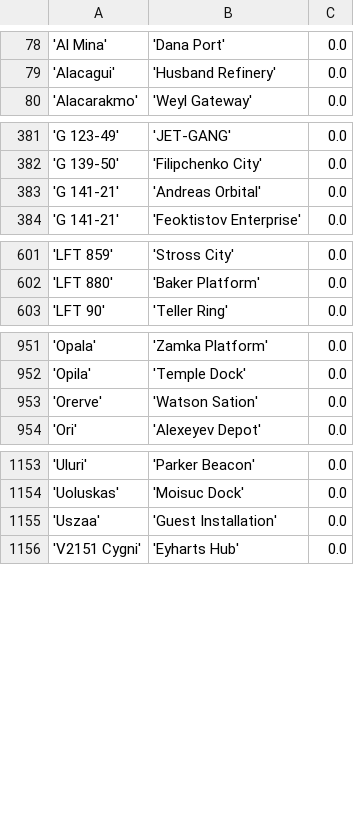
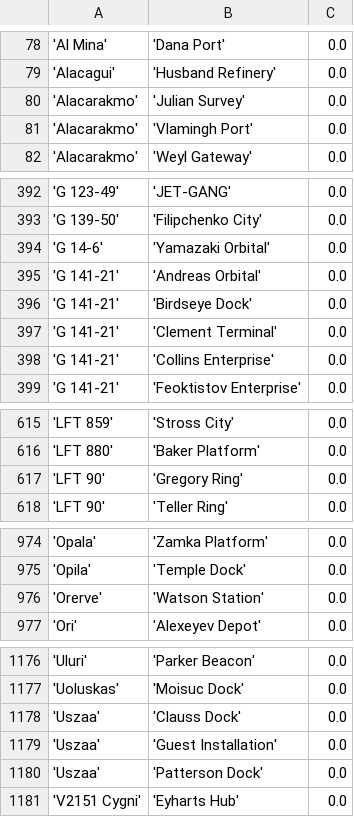
Before and after one commit to eyeonus/Trade-Dangerous, a CSV file: data/Station.csv, drawn as a sheet; only a part is shown, gaps mark what is left out; addresses are those after the commit; the diff covers the shown part only; the diff names each change by its address in the sheet, - before the commit and + after, or states it on an @@ line.

```diff
--- a/data/Station.csv
+++ b/data/Station.csv
+row 80: 'Alacarakmo' | 'Julian Survey' | 0.0
+row 81: 'Alacarakmo' | 'Vlamingh Port' | 0.0
@@ row 389 moved to row 394: 'G 14-6' @@
+row 396: 'G 141-21' | 'Birdseye Dock' | 0.0
+row 397: 'G 141-21' | 'Clement Terminal' | 0.0
+row 398: 'G 141-21' | 'Collins Enterprise' | 0.0
+row 617: 'LFT 90' | 'Gregory Ring' | 0.0
-B976: 'Watson Sation'
+B976: 'Watson Station'
+row 1178: 'Uszaa' | 'Clauss Dock' | 0.0
+row 1180: 'Uszaa' | 'Patterson Dock' | 0.0
```
Also changed, not shown: 17 added rows and 1 edited cell elsewhere in this file, data/Ship.csv, 1 other file.
